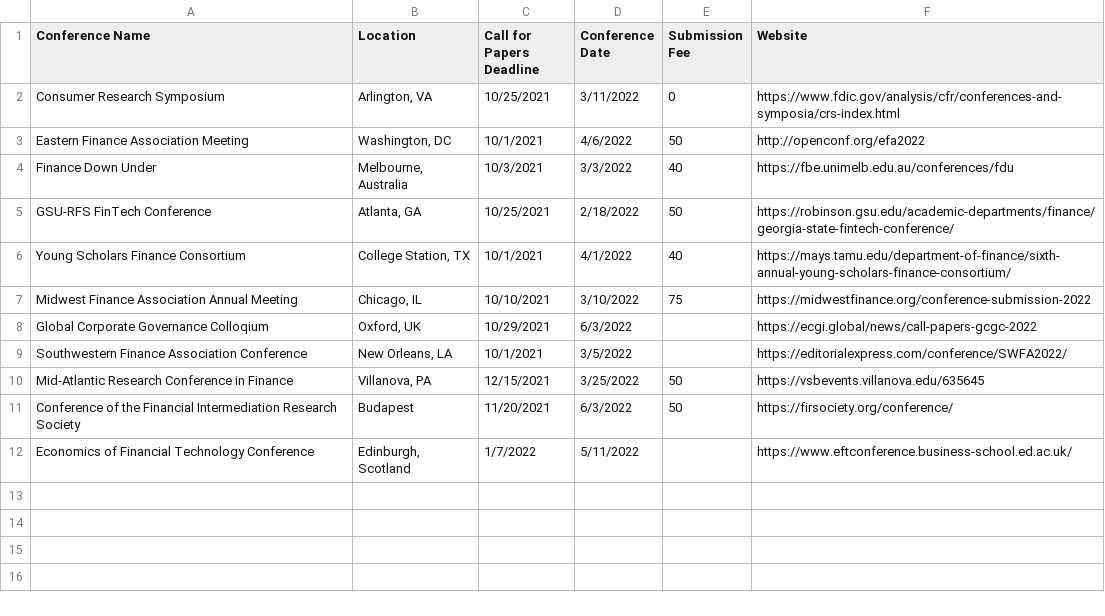
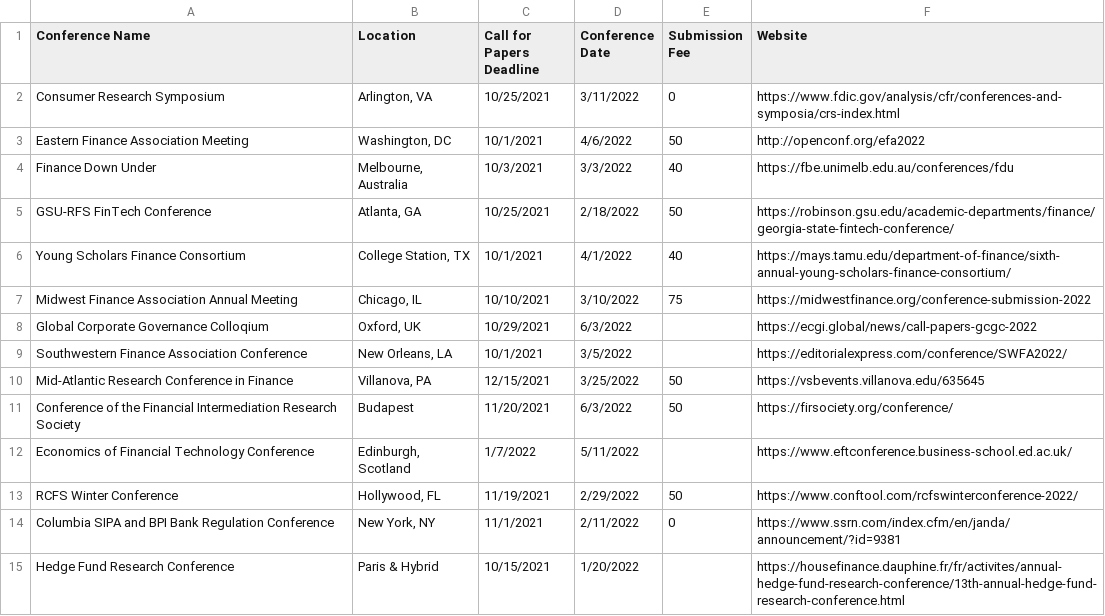
Before and after one commit to tbeason/financeconferences, a CSV file: data/financeconfdeadlines.csv, drawn as a sheet; the diff names each change by its address in the sheet, - before the commit and + after, or states it on an @@ line.

Commit message:
new

```diff
--- a/data/financeconfdeadlines.csv
+++ b/data/financeconfdeadlines.csv
+row 13: RCFS Winter Conference | Hollywood, FL | 11/19/2021 | 2/29/2022 | 50 | https://www.conftool.com/rcfswinterconference-2022/
+row 14: Columbia SIPA and BPI Bank Regulation Conference | New York, NY | 11/1/2021 | 2/11/2022 | 0 | https://www.ssrn.com/index.cfm/en/janda/announcement/?id=9381
+row 15: Hedge Fund Research Conference | Paris & Hybrid | 10/15/2021 | 1/20/2022 |  | https://housefinance.dauphine.fr/fr/activites/annual-hedge-fund-research-conference/13th-annual-hedge-fund-research-conference.html
```
